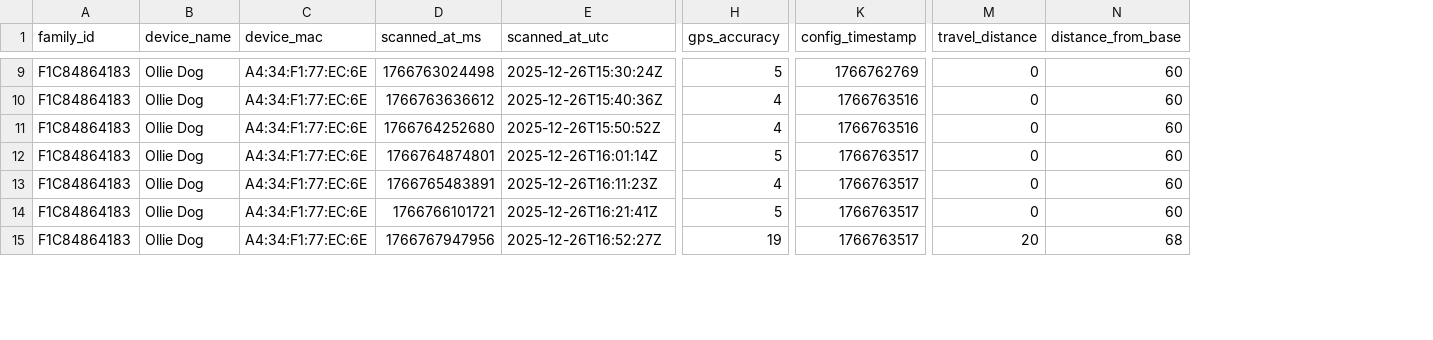
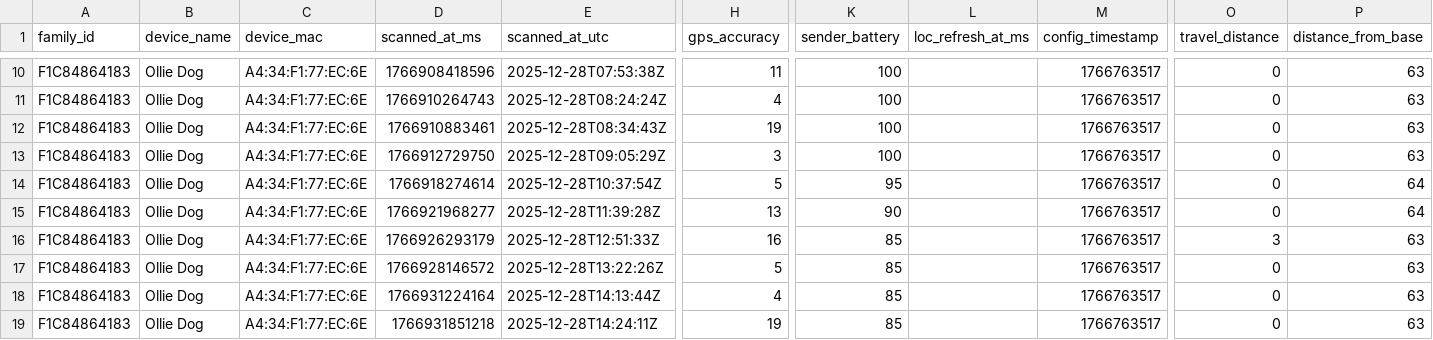
Before and after one commit to careactivedocs/care-active-insight-research, a CSV file: tools/loc2kml/sample_input_2.csv, drawn as a sheet; only a part is shown, gaps mark what is left out; addresses are those after the commit; rows hold the shown columns only; the diff covers the shown part only; the diff names each change by its address in the sheet, - before the commit and + after, or states it on an @@ line.

Commit message:
added "sender_battery" and "loc_refresh_at_ms" to the location reports.

```diff
--- a/tools/loc2kml/sample_input_2.csv
+++ b/tools/loc2kml/sample_input_2.csv
+column K (sender_battery), rows 10-11: 100 | 100; rows 13-15: 100 | 95 | 90; row 17: 85; row 19: 85
+column L (loc_refresh_at_ms), empty
-D10 (scanned_at_ms): 1766763024498
+D10 (scanned_at_ms): 1766908418596
-E10 (scanned_at_utc): 2025-12-26T15:30:24Z
+E10 (scanned_at_utc): 2025-12-28T07:53:38Z
-H10 (gps_accuracy): 5
+H10 (gps_accuracy): 11
-M10 (config_timestamp): 1766762769
+M10 (config_timestamp): 1766763517
-P10:P11 (distance_from_base): 60
+P10:P11 (distance_from_base): 63
-D11 (scanned_at_ms): 1766763636612
+D11 (scanned_at_ms): 1766910264743
-E11 (scanned_at_utc): 2025-12-26T15:40:36Z
+E11 (scanned_at_utc): 2025-12-28T08:24:24Z
-M11 (config_timestamp): 1766763516
+M11 (config_timestamp): 1766763517
+row 12: F1C84864183 | Ollie Dog | A4:34:F1:77:EC:6E | 1766910883461 | 2025-12-28T08:34:43Z | 19 | 100 |  | 1766763517 | 0 | 63
-D13 (scanned_at_ms): 1766764252680
+D13 (scanned_at_ms): 1766912729750
-E13 (scanned_at_utc): 2025-12-26T15:50:52Z
+E13 (scanned_at_utc): 2025-12-28T09:05:29Z
-H13 (gps_accuracy): 4
+H13 (gps_accuracy): 3
-M13 (config_timestamp): 1766763516
+M13 (config_timestamp): 1766763517
-P13 (distance_from_base): 60
+P13 (distance_from_base): 63
-D14 (scanned_at_ms): 1766764874801
+D14 (scanned_at_ms): 1766918274614
-E14 (scanned_at_utc): 2025-12-26T16:01:14Z
+E14 (scanned_at_utc): 2025-12-28T10:37:54Z
-P14:P15 (distance_from_base): 60
+P14:P15 (distance_from_base): 64
-D15 (scanned_at_ms): 1766765483891
+D15 (scanned_at_ms): 1766921968277
-E15 (scanned_at_utc): 2025-12-26T16:11:23Z
+E15 (scanned_at_utc): 2025-12-28T11:39:28Z
-H15 (gps_accuracy): 4
+H15 (gps_accuracy): 13
+row 16: F1C84864183 | Ollie Dog | A4:34:F1:77:EC:6E | 1766926293179 | 2025-12-28T12:51:33Z | 16 | 85 |  | 1766763517 | 3 | 63
-D17 (scanned_at_ms): 1766766101721
+D17 (scanned_at_ms): 1766928146572
-E17 (scanned_at_utc): 2025-12-26T16:21:41Z
+E17 (scanned_at_utc): 2025-12-28T13:22:26Z
-P17 (distance_from_base): 60
+P17 (distance_from_base): 63
+row 18: F1C84864183 | Ollie Dog | A4:34:F1:77:EC:6E | 1766931224164 | 2025-12-28T14:13:44Z | 4 | 85 |  | 1766763517 | 0 | 63
-D19 (scanned_at_ms): 1766767947956
+D19 (scanned_at_ms): 1766931851218
-E19 (scanned_at_utc): 2025-12-26T16:52:27Z
+E19 (scanned_at_utc): 2025-12-28T14:24:11Z
-O19 (travel_distance): 20
+O19 (travel_distance): 0
-P19 (distance_from_base): 68
+P19 (distance_from_base): 63
```
Also changed, not shown: 1 added row and 45 edited cells elsewhere in this file, 5 other files.
